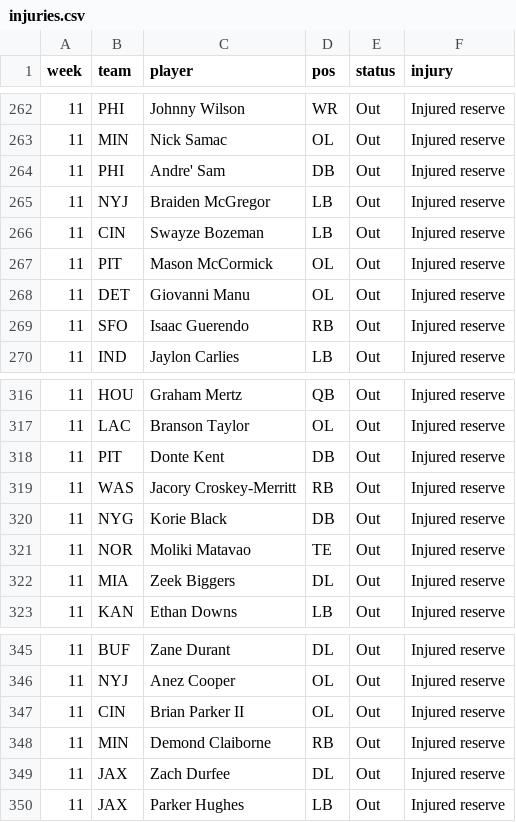
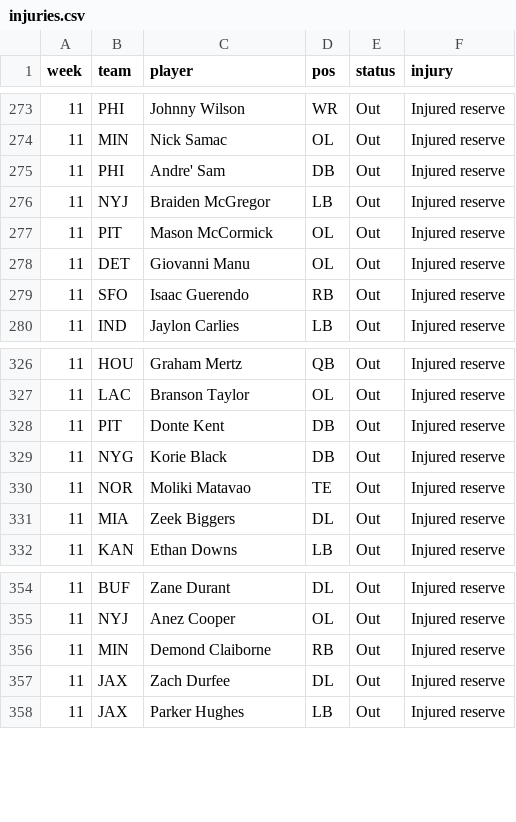
Before and after one commit to TuckersTruckers/nfl-model, a CSV file: nfl_output/injuries.csv, drawn as a sheet; only a part is shown, gaps mark what is left out; the diff covers the shown part only.

```diff
--- a/nfl_output/injuries.csv
+++ b/nfl_output/injuries.csv
@@ -265,3 +276,2 @@ week,team,player,pos,status,injury
 11,NYJ,Braiden McGregor,LB,Out,Injured reserve
-11,CIN,Swayze Bozeman,LB,Out,Injured reserve
 11,PIT,Mason McCormick,OL,Out,Injured reserve
@@ -318,3 +328,2 @@ week,team,player,pos,status,injury
 11,PIT,Donte Kent,DB,Out,Injured reserve
-11,WAS,Jacory Croskey-Merritt,RB,Out,Injured reserve
 11,NYG,Korie Black,DB,Out,Injured reserve
@@ -346,3 +355,2 @@ week,team,player,pos,status,injury
 11,NYJ,Anez Cooper,OL,Out,Injured reserve
-11,CIN,Brian Parker II,OL,Out,Injured reserve
 11,MIN,Demond Claiborne,RB,Out,Injured reserve
```
Also changed, not shown: 13 added rows and 2 removed rows elsewhere in this file, nfl_output/games.csv, nfl_output/players.csv, 3 other files.
